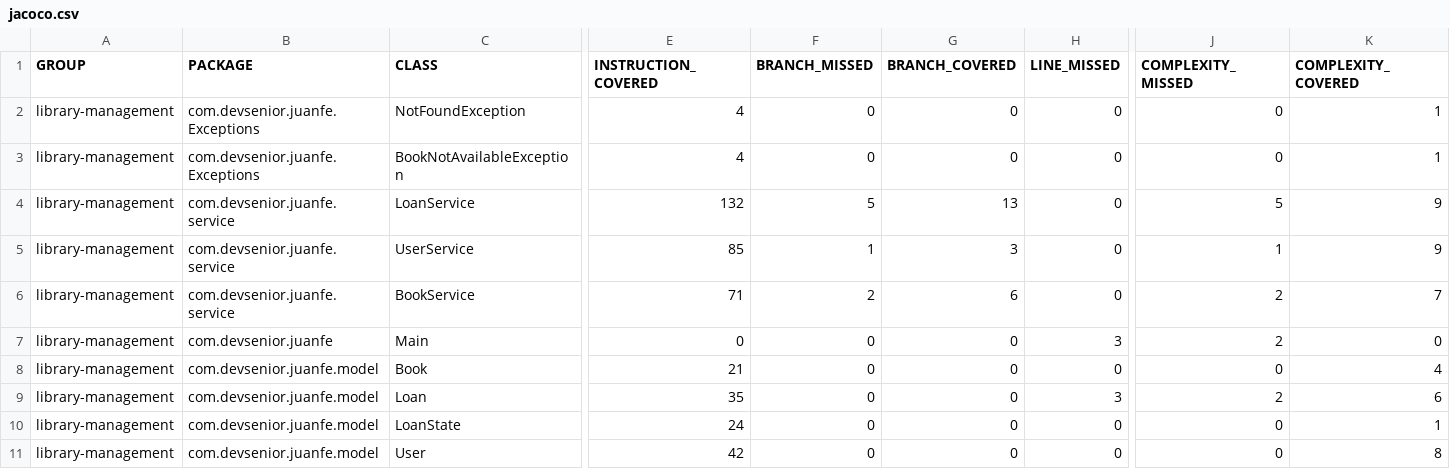
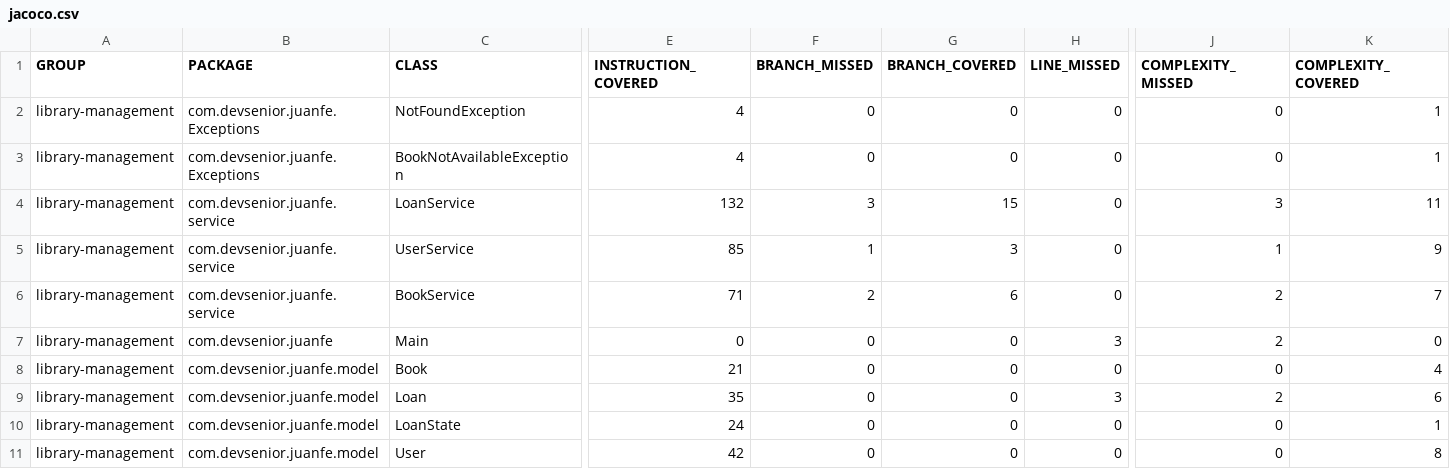
Before and after one commit to JuanFe-23/library-management, a CSV file: target/site/jacoco/jacoco.csv, drawn as a sheet; only a part is shown, gaps mark what is left out; the diff names each change by its address in the sheet, - before the commit and + after, or states it on an @@ line.

```diff
--- a/target/site/jacoco/jacoco.csv
+++ b/target/site/jacoco/jacoco.csv
-F4 (BRANCH_MISSED): 5
+F4 (BRANCH_MISSED): 3
-G4 (BRANCH_COVERED): 13
+G4 (BRANCH_COVERED): 15
-J4 (COMPLEXITY_MISSED): 5
+J4 (COMPLEXITY_MISSED): 3
-K4 (COMPLEXITY_COVERED): 9
+K4 (COMPLEXITY_COVERED): 11
```
Also changed, not shown: 16 other files.
